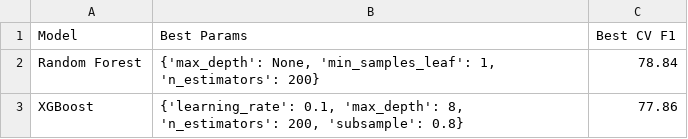
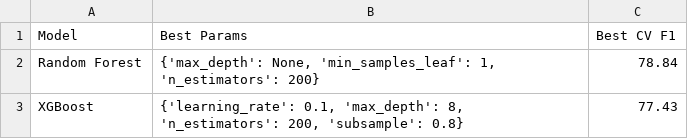
Before and after one commit to elbse/ml_project, a CSV file: results/phase3_tuning_results.csv, drawn as a sheet.

Commit message:
phase3 updated

```diff
--- a/results/phase3_tuning_results.csv
+++ b/results/phase3_tuning_results.csv
@@ -2,2 +2,2 @@ Model,Best Params,Best CV F1
 Random Forest,"{'max_depth': None, 'min_samples_leaf': 1, 'n_estimators': 200}",78.84
-XGBoost,"{'learning_rate': 0.1, 'max_depth': 8, 'n_estimators': 200, 'subsample': 0.8}",77.86
+XGBoost,"{'learning_rate': 0.1, 'max_depth': 8, 'n_estimators': 200, 'subsample': 0.8}",77.43
```
Also changed, not shown: 1 other file.
